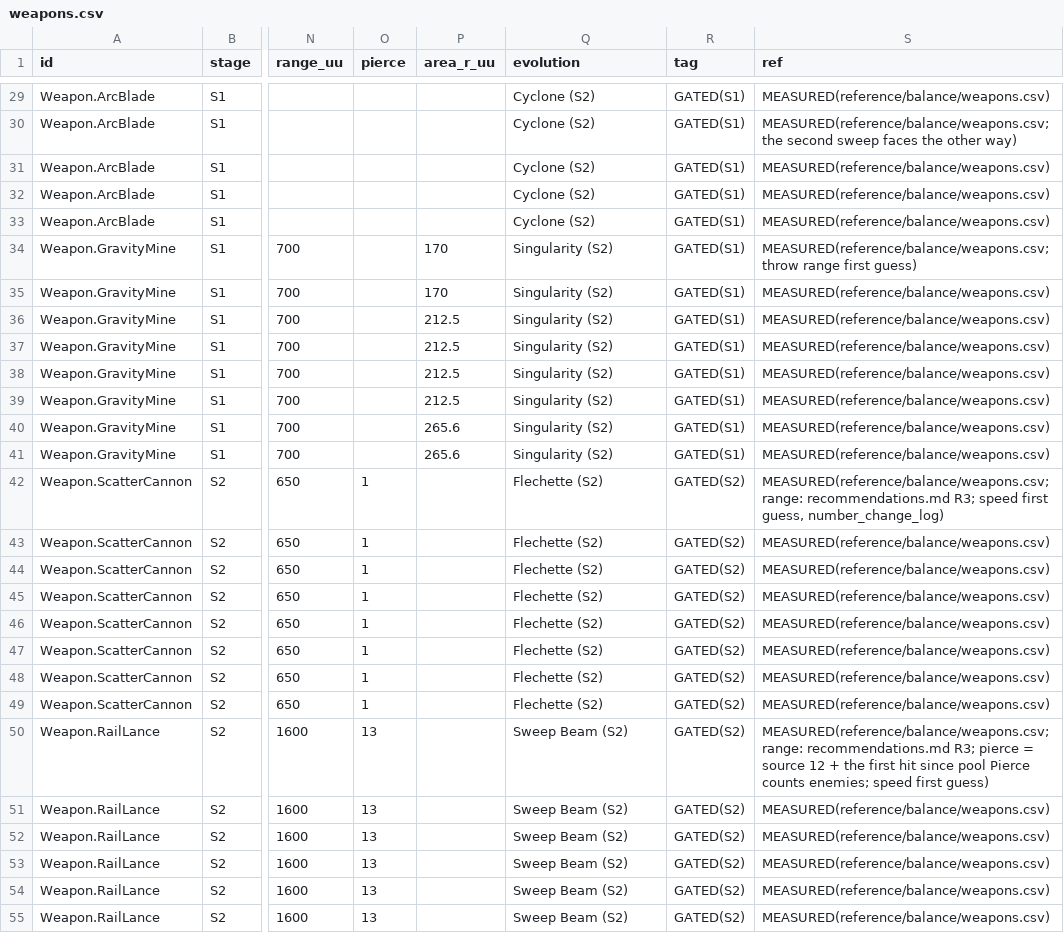
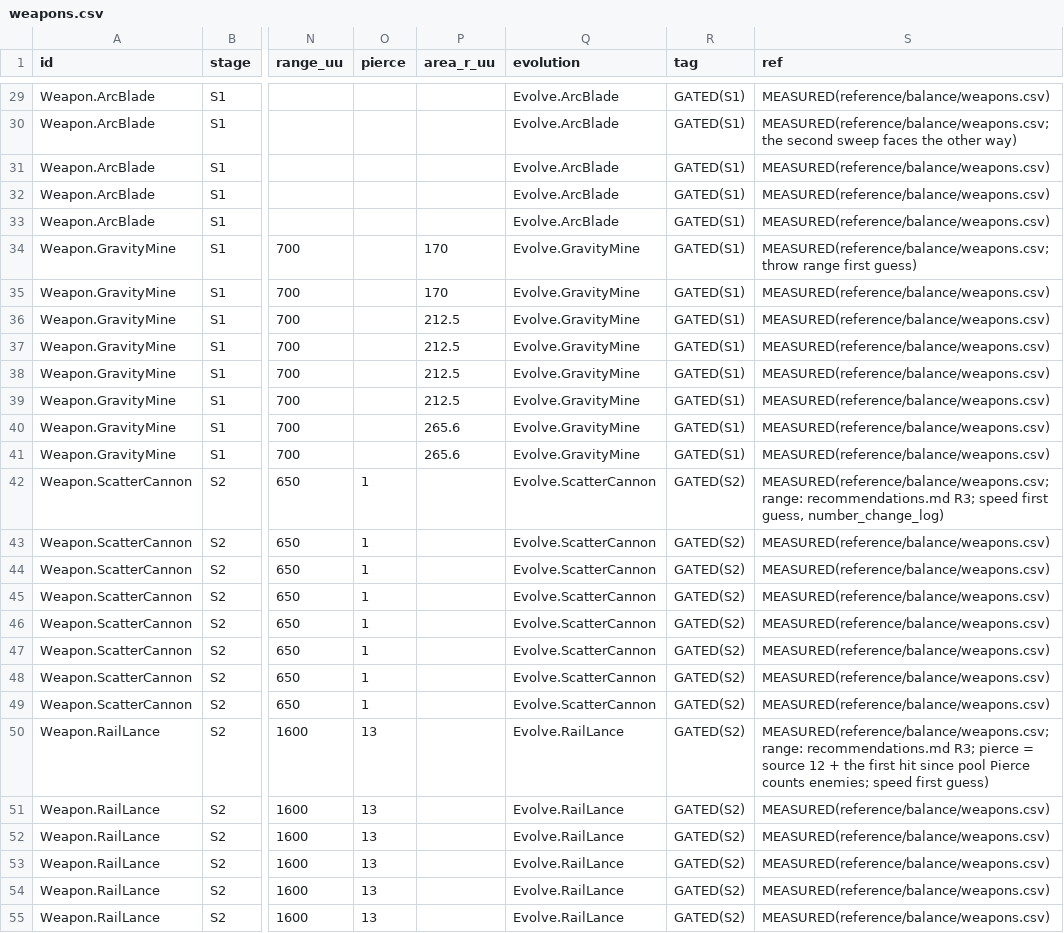
Before and after one commit to AaronJin0323/RogueGame, a CSV file: Docs/09_Catalog/weapons.csv, drawn as a sheet; only a part is shown, gaps mark what is left out; the diff covers the shown part only; the diff names each change by its address in the sheet, - before the commit and + after, or states it on an @@ line.

```diff
--- a/Docs/09_Catalog/weapons.csv
+++ b/Docs/09_Catalog/weapons.csv
-Q29:Q33 (evolution): Cyclone (S2)
+Q29:Q33 (evolution): Evolve.ArcBlade
-Q34:Q41 (evolution): Singularity (S2)
+Q34:Q41 (evolution): Evolve.GravityMine
-Q42:Q49 (evolution): Flechette (S2)
+Q42:Q49 (evolution): Evolve.ScatterCannon
-Q50:Q55 (evolution): Sweep Beam (S2)
+Q50:Q55 (evolution): Evolve.RailLance
```
Also changed, not shown: 53 edited cells elsewhere in this file, Docs/number_change_log.csv, 26 other files.
